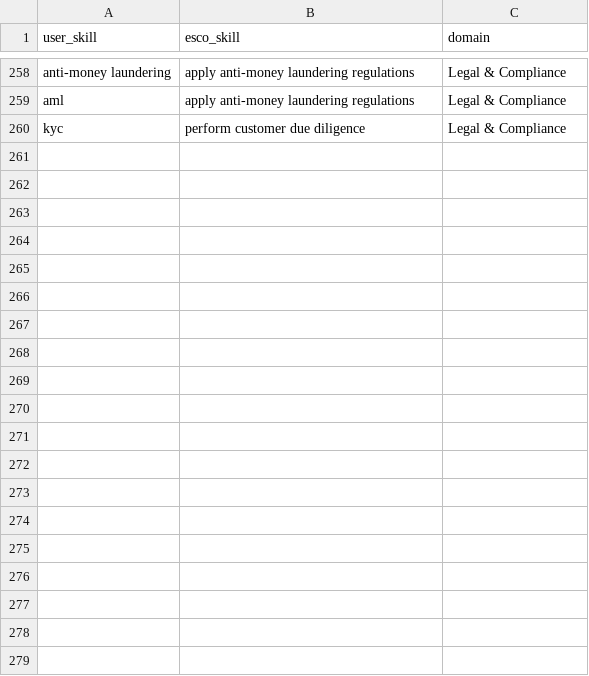
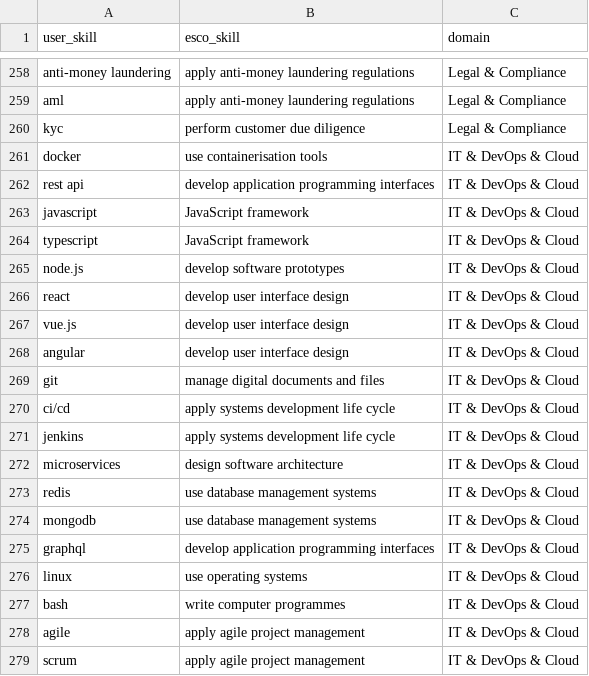
Before and after one commit to soumyadodamani15/career-path, a CSV file: Dataset/fallback_skill_map.csv, drawn as a sheet; only a part is shown, gaps mark what is left out; the diff covers the shown part only; the diff names each change by its address in the sheet, - before the commit and + after, or states it on an @@ line.

```diff
--- a/Dataset/fallback_skill_map.csv
+++ b/Dataset/fallback_skill_map.csv
+row 261: docker | use containerisation tools | IT & DevOps & Cloud
+row 262: rest api | develop application programming interfaces | IT & DevOps & Cloud
+row 263: javascript | JavaScript framework | IT & DevOps & Cloud
+row 264: typescript | JavaScript framework | IT & DevOps & Cloud
+row 265: node.js | develop software prototypes | IT & DevOps & Cloud
+row 266: react | develop user interface design | IT & DevOps & Cloud
+row 267: vue.js | develop user interface design | IT & DevOps & Cloud
+row 268: angular | develop user interface design | IT & DevOps & Cloud
+row 269: git | manage digital documents and files | IT & DevOps & Cloud
+row 270: ci/cd | apply systems development life cycle | IT & DevOps & Cloud
+row 271: jenkins | apply systems development life cycle | IT & DevOps & Cloud
+row 272: microservices | design software architecture | IT & DevOps & Cloud
+row 273: redis | use database management systems | IT & DevOps & Cloud
+row 274: mongodb | use database management systems | IT & DevOps & Cloud
+row 275: graphql | develop application programming interfaces | IT & DevOps & Cloud
+row 276: linux | use operating systems | IT & DevOps & Cloud
+row 277: bash | write computer programmes | IT & DevOps & Cloud
+row 278: agile | apply agile project management | IT & DevOps & Cloud
+row 279: scrum | apply agile project management | IT & DevOps & Cloud
```
Also changed, not shown: 15 added rows elsewhere in this file.
